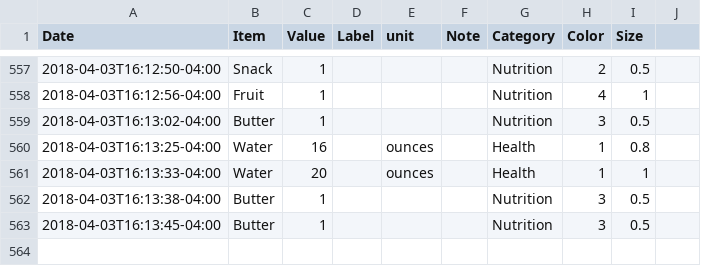
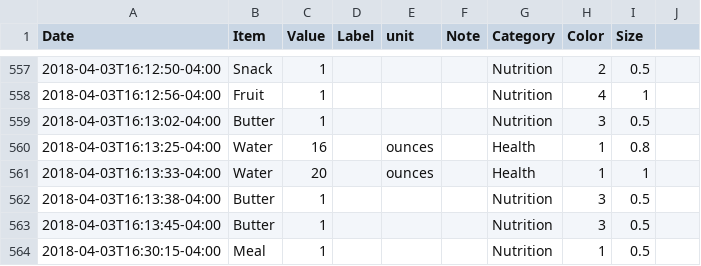
Before and after one commit to eschlaf2/quantifiedSelf, a CSV file: logging.csv, drawn as a sheet; only a part is shown, gaps mark what is left out.

Commit message:
updates

```diff
--- a/logging.csv
+++ b/logging.csv
@@ -563 +563,2 @@ Date,Item,Value,Label,unit,Note,Category,Color,Size
 2018-04-03T16:13:45-04:00,Butter,1,,,,Nutrition,3,0.5
+2018-04-03T16:30:15-04:00,Meal,1,,,,Nutrition,1,0.5
```
